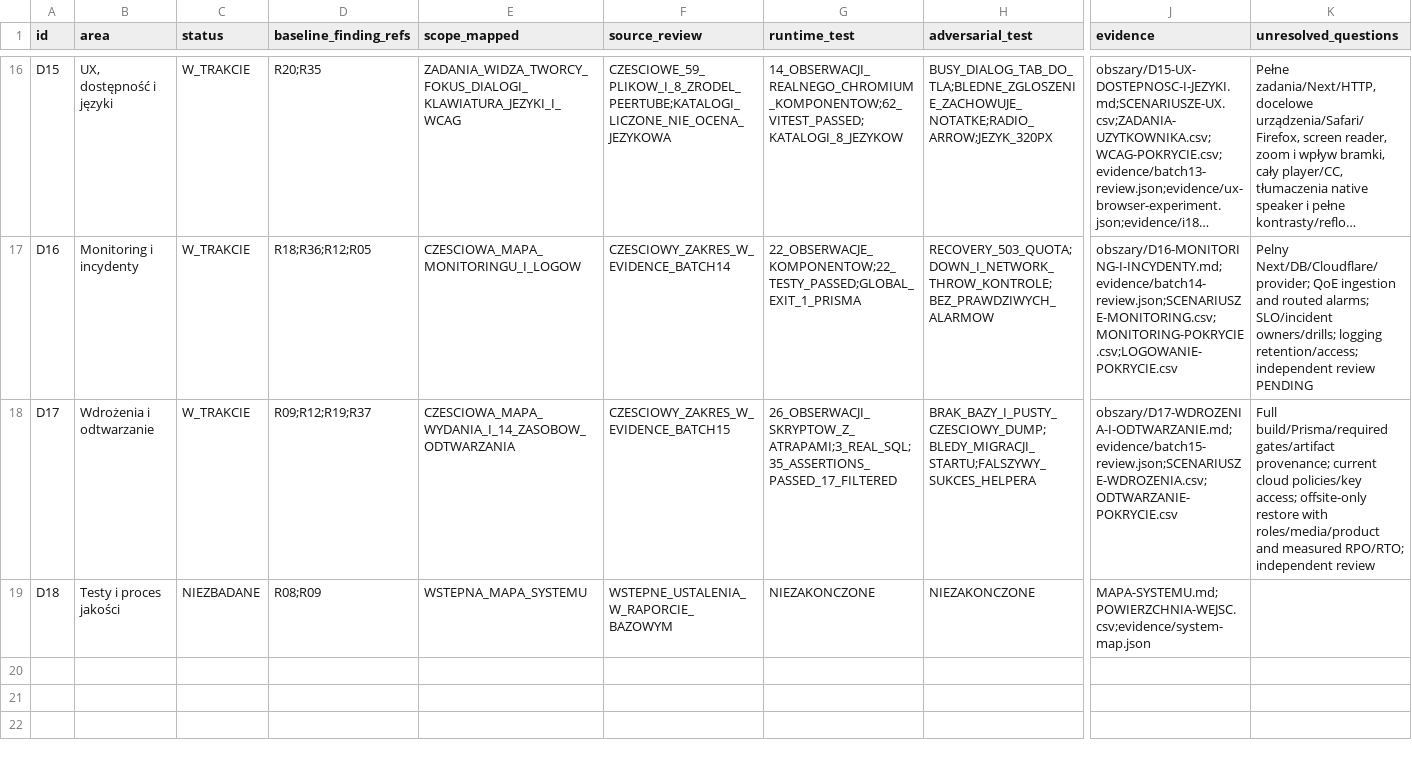
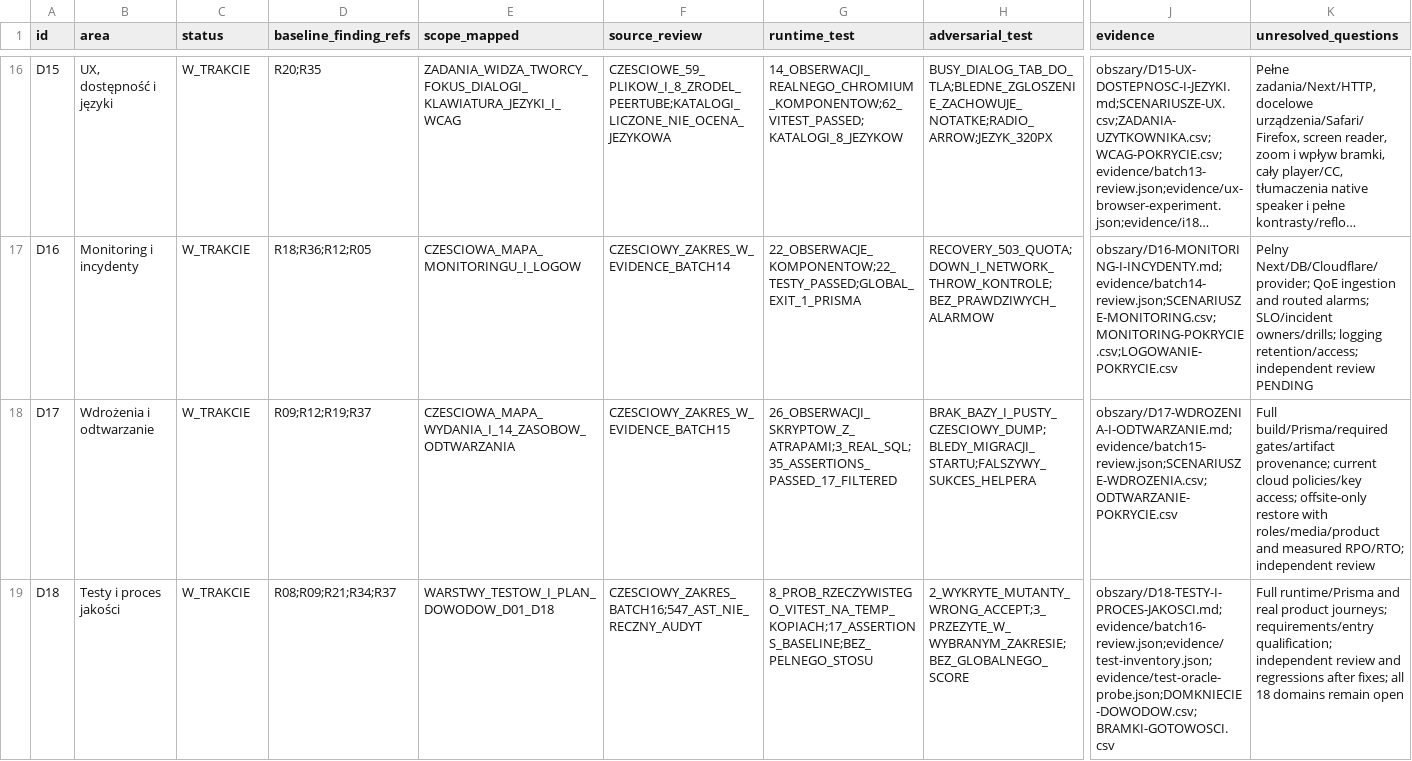
Before and after one commit to pawelekbyra/polutek-pl, a CSV file: docs/audit/2026-11-01-platform-research/program-audytu/POKRYCIE.csv, drawn as a sheet; only a part is shown, gaps mark what is left out; long unchanged cells end in …; the diff names each change by its address in the sheet, - before the commit and + after, or states it on an @@ line.

Commit message:
docs: assess test oracles and map audit closure evidence

```diff
--- a/docs/audit/2026-11-01-platform-research/program-audytu/POKRYCIE.csv
+++ b/docs/audit/2026-11-01-platform-research/program-audytu/POKRYCIE.csv
-C19 (status): NIEZBADANE
+C19 (status): W_TRAKCIE
-D19 (baseline_finding_refs): R08;R09
+D19 (baseline_finding_refs): R08;R09;R21;R34;R37
-E19 (scope_mapped): WSTEPNA_MAPA_SYSTEMU
+E19 (scope_mapped): WARSTWY_TESTOW_I_PLAN_DOWODOW_D01_D18
-F19 (source_review): WSTEPNE_USTALENIA_W_RAPORCIE_BAZOWYM
+F19 (source_review): CZESCIOWY_ZAKRES_BATCH16;547_AST_NIE_RECZNY_AUDYT
-G19 (runtime_test): NIEZAKONCZONE
+G19 (runtime_test): 8_PROB_RZECZYWISTEGO_VITEST_NA_TEMP_KOPIACH;17_ASSERTIONS_BASELINE;BEZ_PELNEGO_STOSU
-H19 (adversarial_test): NIEZAKONCZONE
+H19 (adversarial_test): 2_WYKRYTE_MUTANTY_WRONG_ACCEPT;3_PRZEZYTE_W_WYBRANYM_ZAKRESIE;BEZ_GLOBALNEGO_SCORE
-J19 (evidence): MAPA-SYSTEMU.md;POWIERZCHNIA-WEJSC.csv;evidence/system-map.json
+J19 (evidence): obszary/D18-TESTY-I-PROCES-JAKOSCI.md;evidence/batch16-review.json;evidence/test-inventory.json;evidence/test-oracle-probe.json;DOMKNIECIE-DOWODOW.csv;BRAMKI-GOTOWOSCI.csv
-K19 (unresolved_questions): (empty)
+K19 (unresolved_questions): Full runtime/Prisma and real product journeys; requirements/entry qualification; independent review and regressions after fixes; all 18 domains remain open
```
Also changed, not shown: 42 other files.
